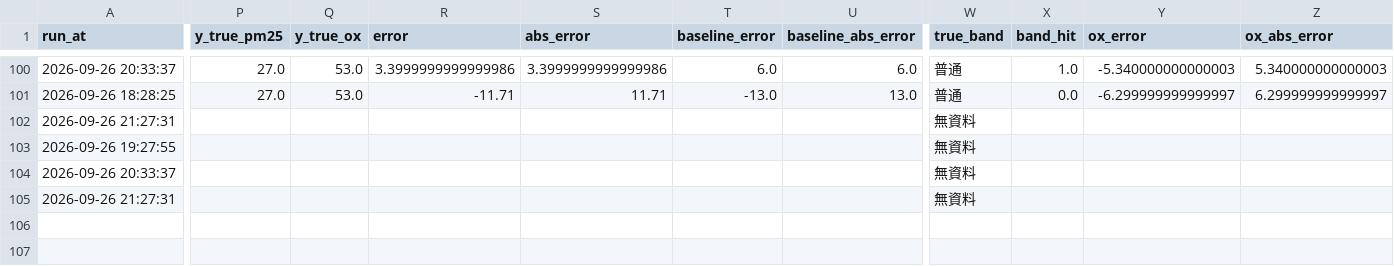
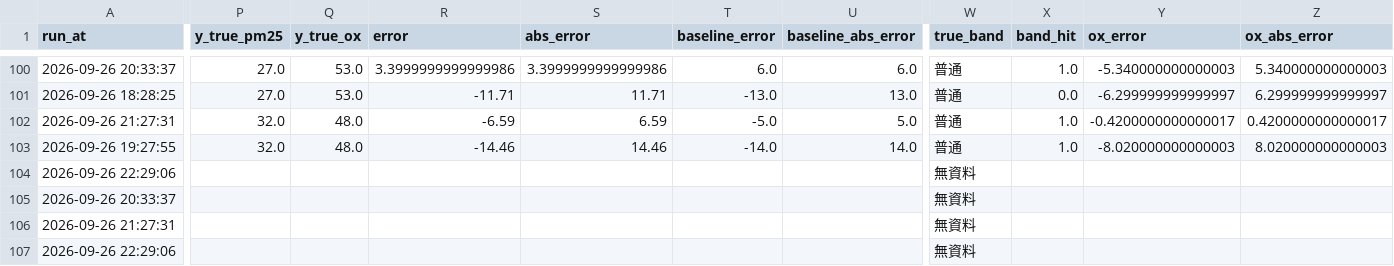
Before and after one commit to kachio-lab/Taoyuan-Air-Quality-Monitor, a CSV file: data/monitor/scores.csv, drawn as a sheet; only a part is shown, gaps mark what is left out; rows hold the shown columns only; the diff covers the shown part only; the diff names each change by its address in the sheet, - before the commit and + after, or states it on an @@ line.

```diff
--- a/data/monitor/scores.csv
+++ b/data/monitor/scores.csv
-P102:P103 (y_true_pm25): (empty)
+P102:P103 (y_true_pm25): 32.0
-Q102:Q103 (y_true_ox): (empty)
+Q102:Q103 (y_true_ox): 48.0
-R102 (error): (empty)
+R102 (error): -6.59
-S102 (abs_error): (empty)
+S102 (abs_error): 6.59
-T102 (baseline_error): (empty)
+T102 (baseline_error): -5.0
-U102 (baseline_abs_error): (empty)
+U102 (baseline_abs_error): 5.0
-W102:W103 (true_band): 無資料
+W102:W103 (true_band): 普通
-X102:X103 (band_hit): (empty)
+X102:X103 (band_hit): 1.0
-Y102 (ox_error): (empty)
+Y102 (ox_error): -0.4200000000000017
-Z102 (ox_abs_error): (empty)
+Z102 (ox_abs_error): 0.4200000000000017
-R103 (error): (empty)
+R103 (error): -14.46
-S103 (abs_error): (empty)
+S103 (abs_error): 14.46
-T103 (baseline_error): (empty)
+T103 (baseline_error): -14.0
-U103 (baseline_abs_error): (empty)
+U103 (baseline_abs_error): 14.0
-Y103 (ox_error): (empty)
+Y103 (ox_error): -8.020000000000003
-Z103 (ox_abs_error): (empty)
+Z103 (ox_abs_error): 8.020000000000003
+row 104: 2026-09-26 22:29:06 |  |  |  |  |  |  | 無資料
+row 107: 2026-09-26 22:29:06 |  |  |  |  |  |  | 無資料
```
Also changed, not shown: 6 edited cells elsewhere in this file, data/monitor/observations.csv, data/monitor/predictions.csv, 2 other files.
